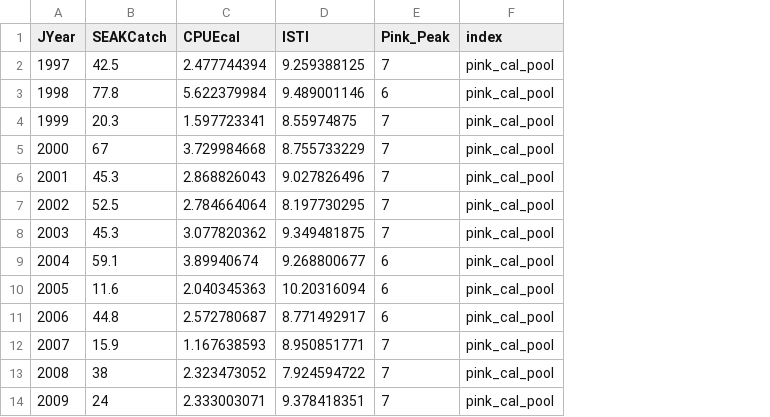
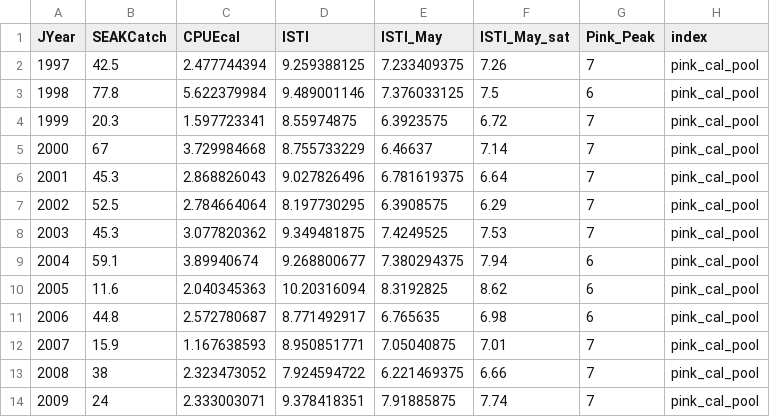
Before and after one commit to commfish/southeast_pink_salmon_preseason, a CSV file: 2021_forecast/index4/data/SECMvar2020.csv, drawn as a sheet; only a part is shown; the diff names each change by its address in the sheet, - before the commit and + after, or states it on an @@ line.

```diff
--- a/2021_forecast/index4/data/SECMvar2020.csv
+++ b/2021_forecast/index4/data/SECMvar2020.csv
+column E (ISTI_May), rows 2-14: 7.233409375 | 7.376033125 | 6.3923575 | 6.46637 | 6.781619375 | 6.3908575 | 7.4249525 | 7.380294375 | 8.3192825 | 6.765635 | 7.05040875 | 6.221469375 | 7.91885875
+column F (ISTI_May_sat), rows 2-14: 7.26 | 7.5 | 6.72 | 7.14 | 6.64 | 6.29 | 7.53 | 7.94 | 8.62 | 6.98 | 7.01 | 6.66 | 7.74
```
Also changed, not shown: 2021_forecast/index4/results/model_summary_table1.csv, 2021_forecast/index4/results/seak_model_summary.csv, 5 other files.
